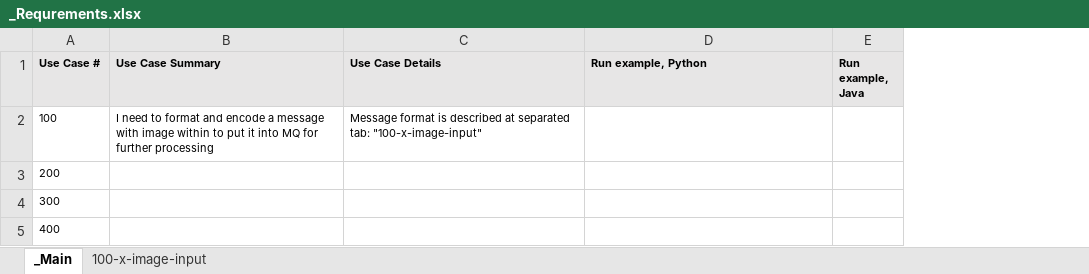
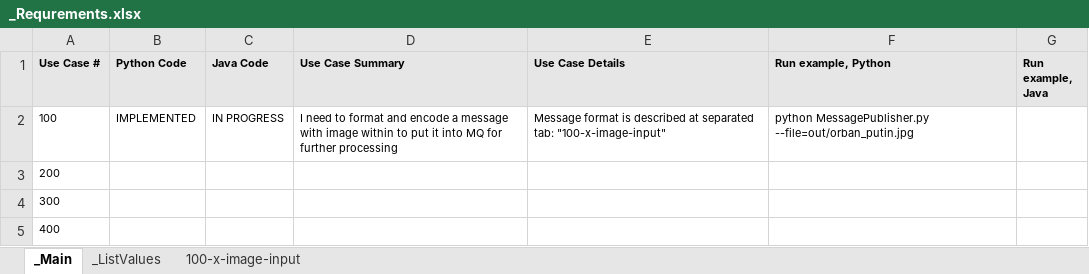
Before and after one commit to vadim-kosarev/fc, an Excel workbook: doc/_Requrements.xlsx, sheet _Main, drawn as a sheet; values as stored, in another font and other column widths than the file's, no borders; conditional formats not drawn; addresses are those after the commit; the diff names each change by its address in the sheet, - before the commit and + after, or states it on an @@ line.

Commit message:
Spec updated

```diff
--- a/doc/_Requrements.xlsx (sheet _Main)
+++ b/doc/_Requrements.xlsx (sheet _Main)
+sheet tab: _ListValues
+column B (Python Code), row 2: IMPLEMENTED
+column C (Java Code), row 2: IN PROGRESS
-F2 (Run example, Python): (empty)
+F2 (Run example, Python): python MessagePublisher.py --file=out/orban_putin.jpg
```
